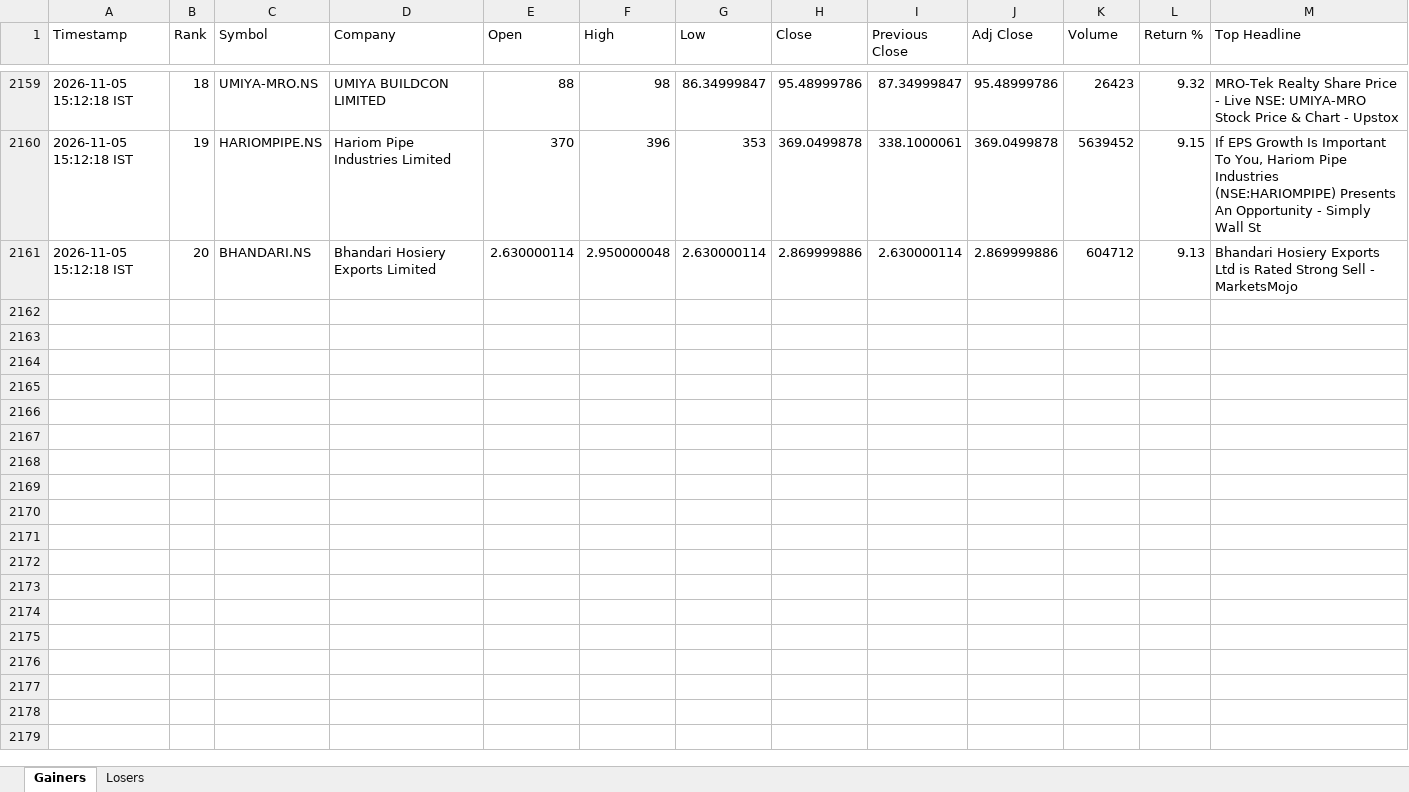
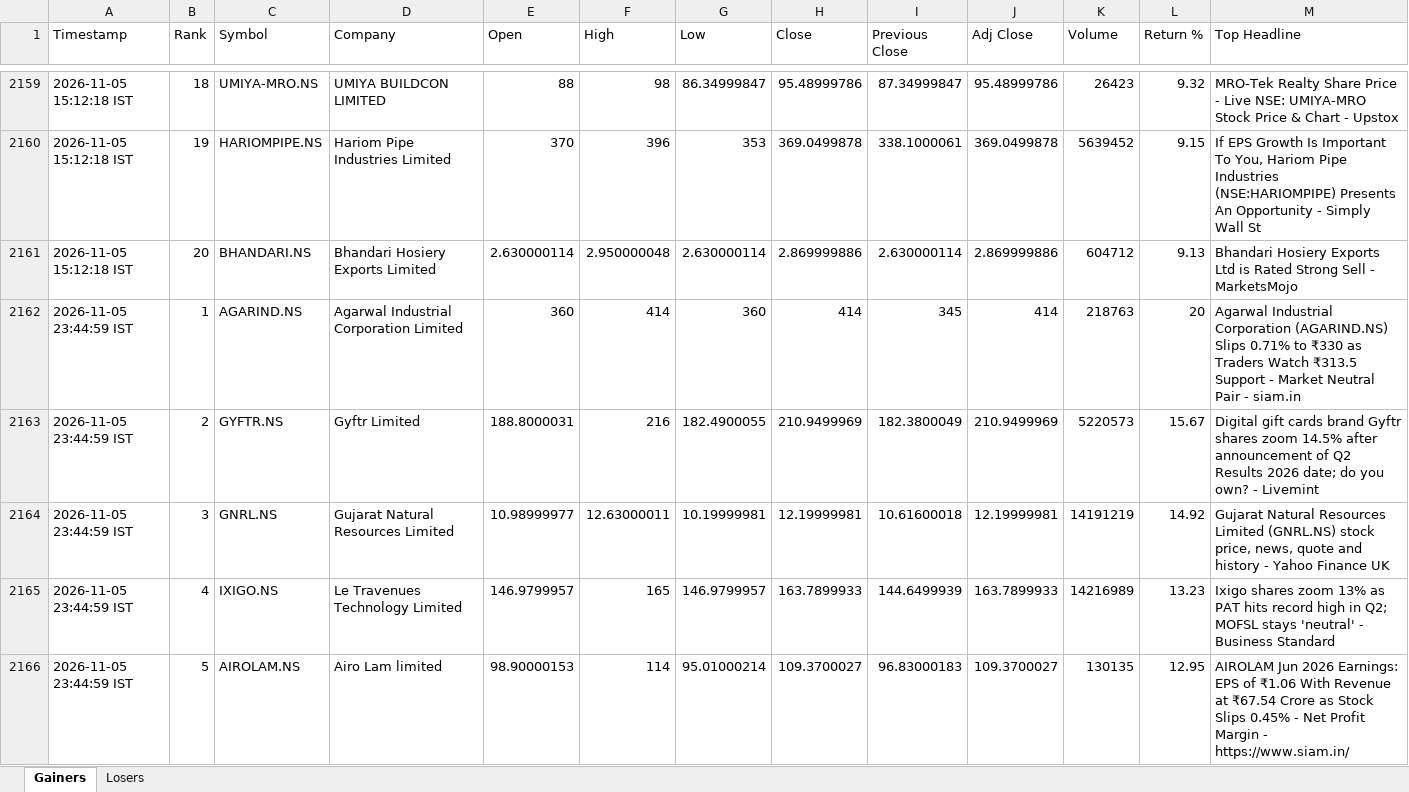
Before and after one commit to PavanSaiNekkala/News_Dividend_Fetcher, an Excel workbook: NEWS_Daily_Report/output/history/NEWS_Daily_Report_History.xlsx, sheet Gainers, drawn as a sheet; only a part is shown, gaps mark what is left out; values as stored, in another font and other column widths than the file's, no borders; rows hold the shown columns only; the diff covers the shown part only; the diff names each change by its address in the sheet, - before the commit and + after, or states it on an @@ line.

```diff
--- a/NEWS_Daily_Report/output/history/NEWS_Daily_Report_History.xlsx (sheet Gainers)
+++ b/NEWS_Daily_Report/output/history/NEWS_Daily_Report_History.xlsx (sheet Gainers)
+row 2162: 2026-11-05 23:44:59 IST | 1 | AGARIND.NS | Agarwal Industrial Corporation Limited | 360 | 414 | 360 | 414 | 345 | 414 | 218763 | 20 | Agarwal Industrial Corporation (AGARIND.NS) Slips 0.71% to ₹330 as Traders Watch ₹313.5 Support - Market Neutral Pair - siam.in
+row 2163: 2026-11-05 23:44:59 IST | 2 | GYFTR.NS | Gyftr Limited | 188.8000031 | 216 | 182.4900055 | 210.9499969 | 182.3800049 | 210.9499969 | 5220573 | 15.67 | Digital gift cards brand Gyftr shares zoom 14.5% after announcement of Q2 Results 2026 date; do you own? - Livemint
+row 2164: 2026-11-05 23:44:59 IST | 3 | GNRL.NS | Gujarat Natural Resources Limited | 10.98999977 | 12.63000011 | 10.19999981 | 12.19999981 | 10.61600018 | 12.19999981 | 14191219 | 14.92 | Gujarat Natural Resources Limited (GNRL.NS) stock price, news, quote and history - Yahoo Finance UK
+row 2165: 2026-11-05 23:44:59 IST | 4 | IXIGO.NS | Le Travenues Technology Limited | 146.9799957 | 165 | 146.9799957 | 163.7899933 | 144.6499939 | 163.7899933 | 14216989 | 13.23 | Ixigo shares zoom 13% as PAT hits record high in Q2; MOFSL stays 'neutral' - Business Standard
+row 2166: 2026-11-05 23:44:59 IST | 5 | AIROLAM.NS | Airo Lam limited | 98.90000153 | 114 | 95.01000214 | 109.3700027 | 96.83000183 | 109.3700027 | 130135 | 12.95 | AIROLAM Jun 2026 Earnings: EPS of ₹1.06 With Revenue at ₹67.54 Crore as Stock Slips 0.45% - Net Profit Margin - https://www.siam.in/
```
Also changed, not shown: 15 added rows elsewhere in this sheet, sheet Losers, NEWS_Daily_Report/output/latest/NEWS_Daily_Report.xlsx.
